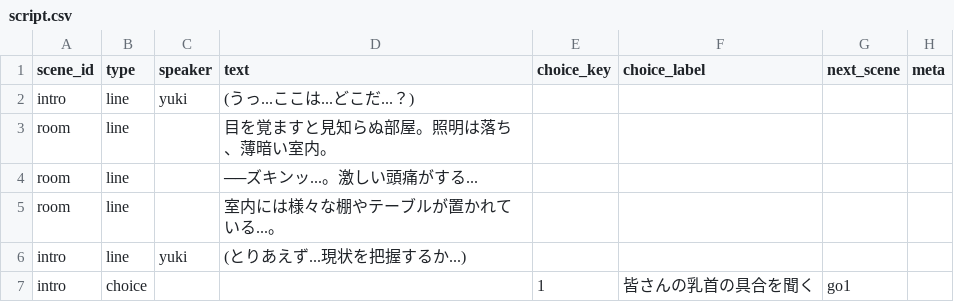
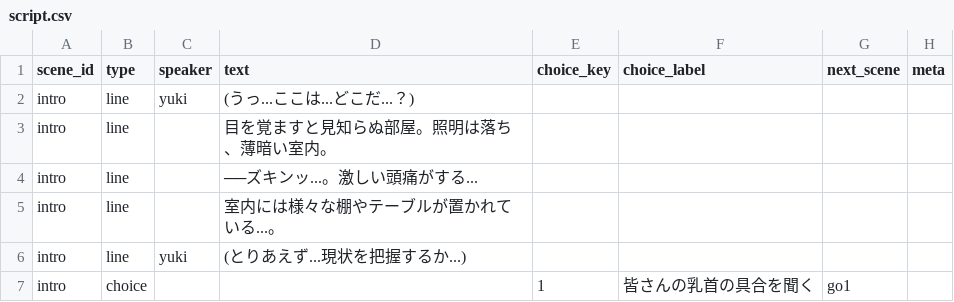
Before and after one commit to lamb5656/kusoge, a CSV file: 14/data/script.csv, drawn as a sheet; only a part is shown.

```diff
--- a/14/data/script.csv
+++ b/14/data/script.csv
@@ -2,5 +2,5 @@ scene_id,type,speaker,text,choice_key,choice_label,next_scene,meta
 intro,line,yuki,(うっ...ここは...どこだ...？),,,,
-room,line,,目を覚ますと見知らぬ部屋。照明は落ち、薄暗い室内。,,,
-room,line,,──ズキンッ...。激しい頭痛がする...,,,
-room,line,,室内には様々な棚やテーブルが置かれている...。,,,
+intro,line,,目を覚ますと見知らぬ部屋。照明は落ち、薄暗い室内。,,,
+intro,line,,──ズキンッ...。激しい頭痛がする...,,,
+intro,line,,室内には様々な棚やテーブルが置かれている...。,,,
 intro,line,yuki,(とりあえず...現状を把握するか...),,,,
```
Also changed, not shown: 1 other file.
